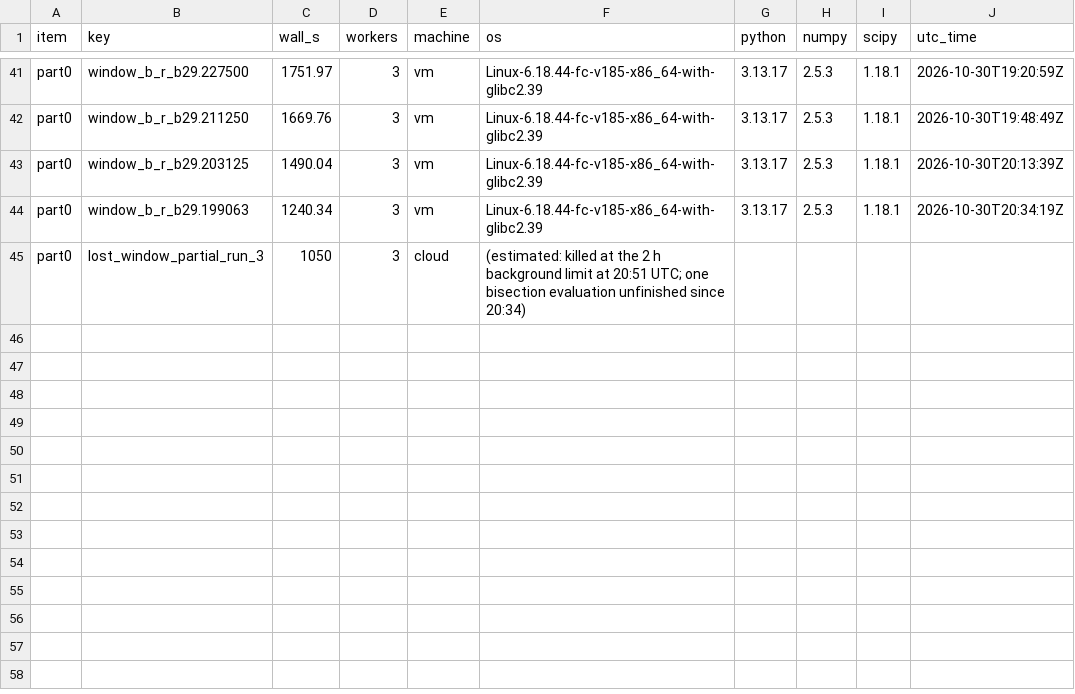
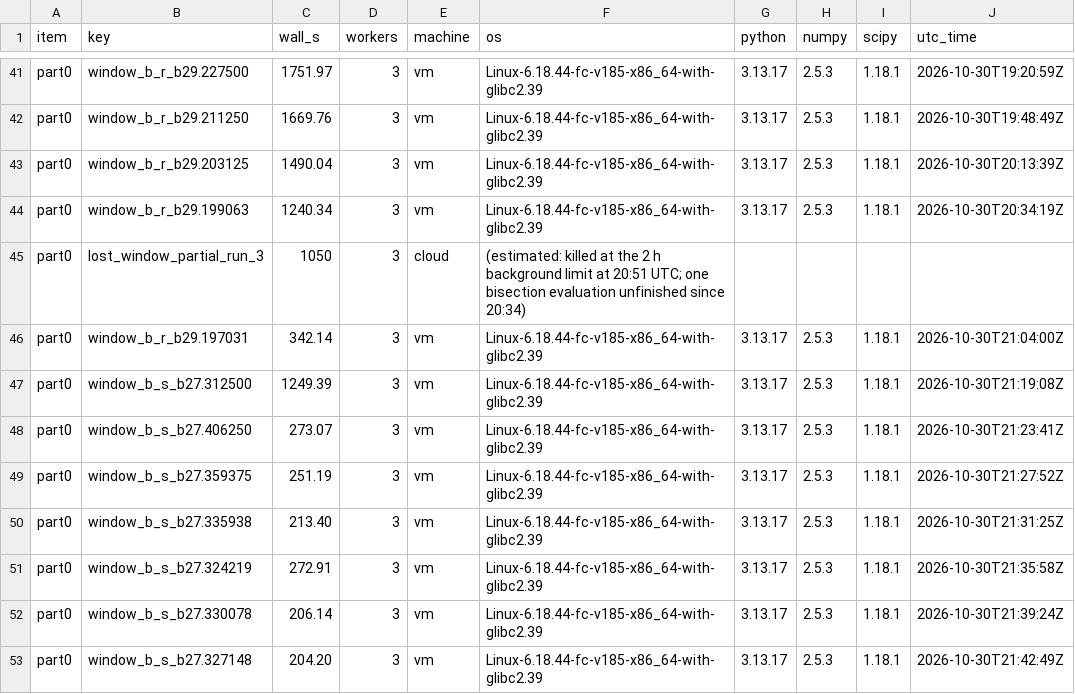
Before and after one commit to RichardBenear/ModelG, a CSV file: results/MG4/part0/budget_ledger.csv, drawn as a sheet; only a part is shown, gaps mark what is left out; the diff names each change by its address in the sheet, - before the commit and + after, or states it on an @@ line.

```diff
--- a/results/MG4/part0/budget_ledger.csv
+++ b/results/MG4/part0/budget_ledger.csv
+row 46: part0 | window_b_r_b29.197031 | 342.14 | 3 | vm | Linux-6.18.44-fc-v185-x86_64-with-glibc2.39 | 3.13.17 | 2.5.3 | 1.18.1 | 2026-10-30T21:04:00Z
+row 47: part0 | window_b_s_b27.312500 | 1249.39 | 3 | vm | Linux-6.18.44-fc-v185-x86_64-with-glibc2.39 | 3.13.17 | 2.5.3 | 1.18.1 | 2026-10-30T21:19:08Z
+row 48: part0 | window_b_s_b27.406250 | 273.07 | 3 | vm | Linux-6.18.44-fc-v185-x86_64-with-glibc2.39 | 3.13.17 | 2.5.3 | 1.18.1 | 2026-10-30T21:23:41Z
+row 49: part0 | window_b_s_b27.359375 | 251.19 | 3 | vm | Linux-6.18.44-fc-v185-x86_64-with-glibc2.39 | 3.13.17 | 2.5.3 | 1.18.1 | 2026-10-30T21:27:52Z
+row 50: part0 | window_b_s_b27.335938 | 213.40 | 3 | vm | Linux-6.18.44-fc-v185-x86_64-with-glibc2.39 | 3.13.17 | 2.5.3 | 1.18.1 | 2026-10-30T21:31:25Z
+row 51: part0 | window_b_s_b27.324219 | 272.91 | 3 | vm | Linux-6.18.44-fc-v185-x86_64-with-glibc2.39 | 3.13.17 | 2.5.3 | 1.18.1 | 2026-10-30T21:35:58Z
+row 52: part0 | window_b_s_b27.330078 | 206.14 | 3 | vm | Linux-6.18.44-fc-v185-x86_64-with-glibc2.39 | 3.13.17 | 2.5.3 | 1.18.1 | 2026-10-30T21:39:24Z
+row 53: part0 | window_b_s_b27.327148 | 204.20 | 3 | vm | Linux-6.18.44-fc-v185-x86_64-with-glibc2.39 | 3.13.17 | 2.5.3 | 1.18.1 | 2026-10-30T21:42:49Z
```
Also changed, not shown: 12 other files.
